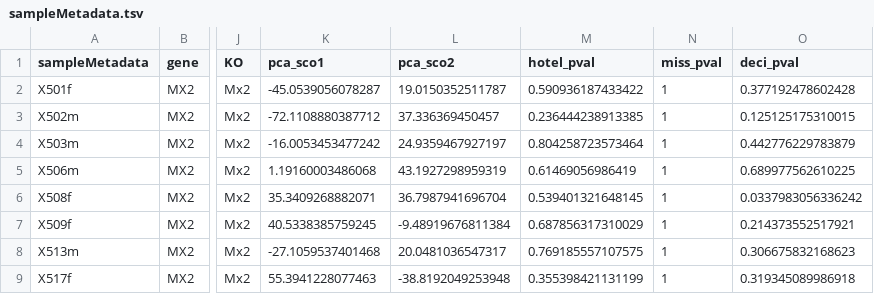
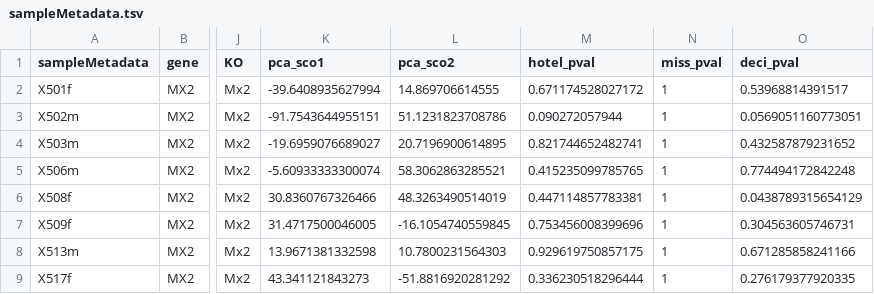
Before and after one commit to ProMetIS/ProMetIS, a TSV file: inst/extdata/2_post_processed/metabolomics_liver_c18hyper_pos/sampleMetadata.tsv, drawn as a sheet; only a part is shown, gaps mark what is left out; the diff covers the shown part only; the diff names each change by its address in the sheet, - before the commit and + after, or states it on an @@ line.

```diff
--- a/inst/extdata/2_post_processed/metabolomics_liver_c18hyper_pos/sampleMetadata.tsv
+++ b/inst/extdata/2_post_processed/metabolomics_liver_c18hyper_pos/sampleMetadata.tsv
-K2 (pca_sco1): -45.0539056078287
+K2 (pca_sco1): -39.6408935627994
-L2 (pca_sco2): 19.0150352511787
+L2 (pca_sco2): 14.869706614555
-M2 (hotel_pval): 0.590936187433422
+M2 (hotel_pval): 0.671174528027172
-O2 (deci_pval): 0.377192478602428
+O2 (deci_pval): 0.53968814391517
-K3 (pca_sco1): -72.1108880387712
+K3 (pca_sco1): -91.7543644955151
-L3 (pca_sco2): 37.336369450457
+L3 (pca_sco2): 51.1231823708786
-M3 (hotel_pval): 0.236444238913385
+M3 (hotel_pval): 0.090272057944
-O3 (deci_pval): 0.125125175310015
+O3 (deci_pval): 0.0569051160773051
-K4 (pca_sco1): -16.0053453477242
+K4 (pca_sco1): -19.6959076689027
-L4 (pca_sco2): 24.9359467927197
+L4 (pca_sco2): 20.7196900614895
-M4 (hotel_pval): 0.804258723573464
+M4 (hotel_pval): 0.821744652482741
-O4 (deci_pval): 0.442776229783879
+O4 (deci_pval): 0.432587879231652
-K5 (pca_sco1): 1.19160003486068
+K5 (pca_sco1): -5.60933333300074
-L5 (pca_sco2): 43.1927298959319
+L5 (pca_sco2): 58.3062863285521
-M5 (hotel_pval): 0.61469056986419
+M5 (hotel_pval): 0.415235099785765
-O5 (deci_pval): 0.689977562610225
+O5 (deci_pval): 0.774494172842248
-K6 (pca_sco1): 35.3409268882071
+K6 (pca_sco1): 30.8360767326466
-L6 (pca_sco2): 36.7987941696704
+L6 (pca_sco2): 48.3263490514019
-M6 (hotel_pval): 0.539401321648145
+M6 (hotel_pval): 0.447114857783381
-O6 (deci_pval): 0.0337983056336242
+O6 (deci_pval): 0.0438789315654129
-K7 (pca_sco1): 40.5338385759245
+K7 (pca_sco1): 31.4717500046005
-L7 (pca_sco2): -9.48919676811384
+L7 (pca_sco2): -16.1054740559845
-M7 (hotel_pval): 0.687856317310029
+M7 (hotel_pval): 0.753456008399696
-O7 (deci_pval): 0.214373552517921
+O7 (deci_pval): 0.304563605746731
-K8 (pca_sco1): -27.1059537401468
+K8 (pca_sco1): 13.9671381332598
-L8 (pca_sco2): 20.0481036547317
+L8 (pca_sco2): 10.7800231564303
-M8 (hotel_pval): 0.769185557107575
+M8 (hotel_pval): 0.929619750857175
-O8 (deci_pval): 0.306675832168623
+O8 (deci_pval): 0.671285858241166
-K9 (pca_sco1): 55.3941228077463
+K9 (pca_sco1): 43.341121843273
-L9 (pca_sco2): -38.8192049253948
+L9 (pca_sco2): -51.8816920281292
-M9 (hotel_pval): 0.355398421131199
+M9 (hotel_pval): 0.336230518296444
-O9 (deci_pval): 0.319345089986918
+O9 (deci_pval): 0.276179377920335
```
Also changed, not shown: 136 edited cells elsewhere in this file, inst/extdata/2_post_processed/metabolomics_liver_hilic_neg/sampleMetadata.tsv, inst/extdata/2_post_processed/metabolomics_plasma_c18acqui_neg/sampleMetadata.tsv, 21 other files.
